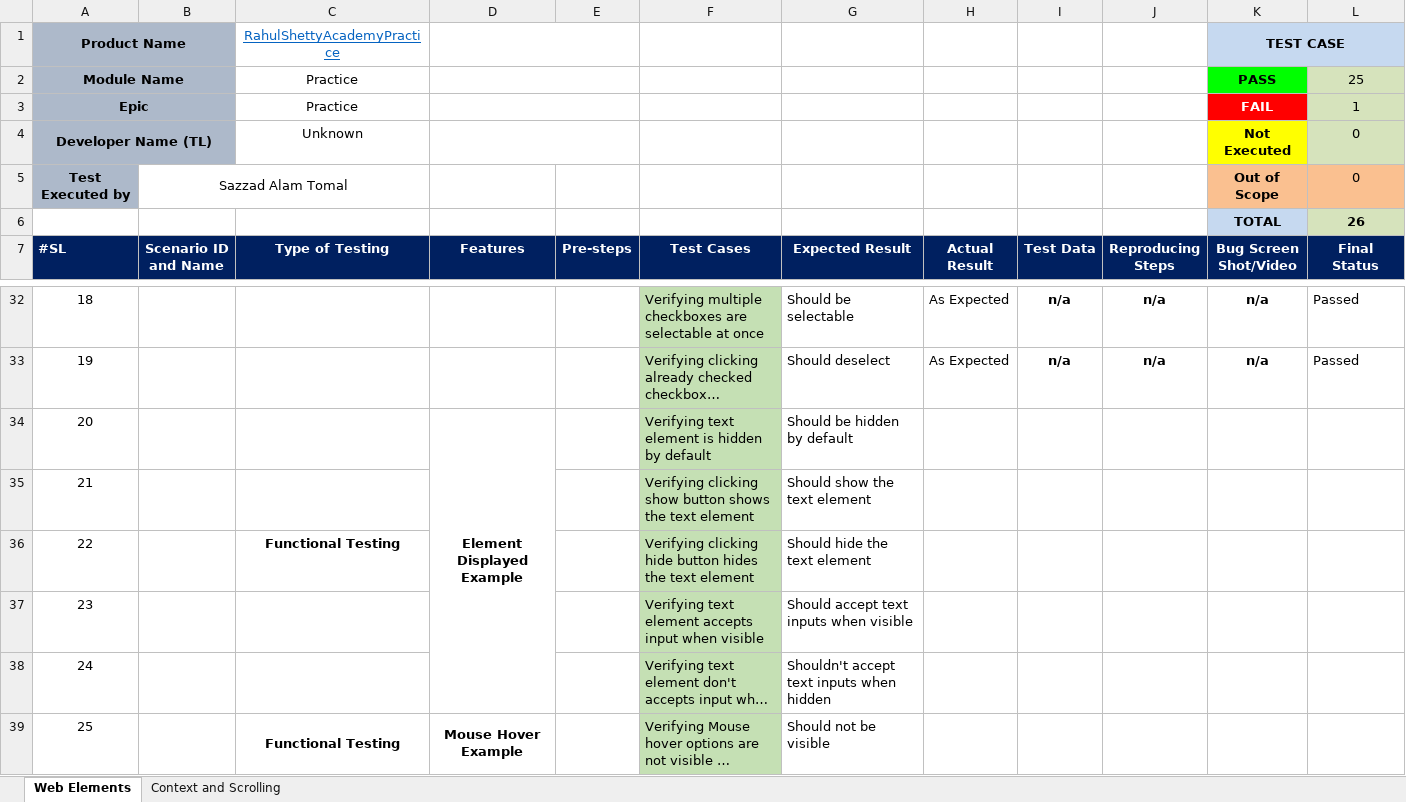
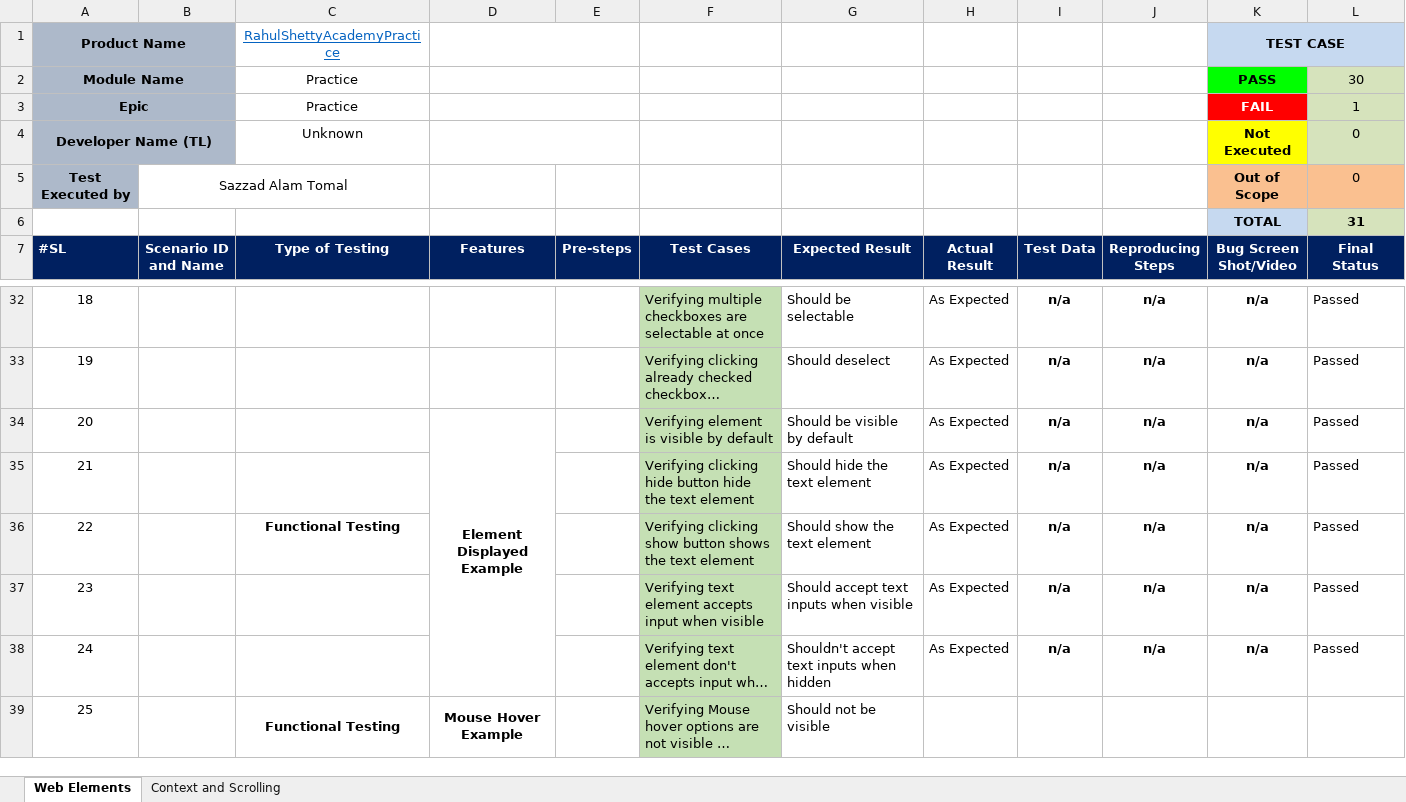
Before and after one commit to sazzadtomal/rahulshettyacademyAutomatedPractice, an Excel workbook: TestDocuments/TestCases.xlsx, sheet Web Elements, drawn as a sheet; only a part is shown, gaps mark what is left out; long unchanged cells end in …; values as stored, in another font and other column widths than the file's, no borders; conditional formats not drawn; removed rows and columns are numbered as before the commit, all else as after; the diff names each change by its address in the sheet, - before the commit and + after, or states it on an @@ line.

Commit message:
updated test cases status for hidden element

```diff
--- a/TestDocuments/TestCases.xlsx (sheet Web Elements)
+++ b/TestDocuments/TestCases.xlsx (sheet Web Elements)
-L2 (Final Status): 25
+L2 (Final Status): 30
-L6 (Final Status): 26
+L6 (Final Status): 31
-F34 (Test Cases): Verifying text element is hidden by default
+F34 (Test Cases): Verifying element is visible by default
-G34 (Expected Result): Should be hidden by default
+G34 (Expected Result): Should be visible by default
-H34 (Actual Result): (empty)
+H34 (Actual Result): As Expected
-I34 (Test Data): (empty)
+I34 (Test Data): n/a
-J34 (Reproducing Steps): (empty)
+J34 (Reproducing Steps): n/a
-K34 (Bug Screen Shot/Video): (empty)
+K34 (Bug Screen Shot/Video): n/a
-L34 (Final Status): (empty)
+L34 (Final Status): Passed
-row 35: 21 |  |  |  |  | Verifying clicking show button shows the text element | Should show the text element
+row 35: 21 |  |  |  |  | Verifying clicking hide button hide the text element | Should hide the text element | As Expected | n/a | n/a | n/a | Passed
-F36 (Test Cases): Verifying clicking hide button hides the text…
+F36 (Test Cases): Verifying clicking show button shows the text…
-G36 (Expected Result): Should hide the text element
+G36 (Expected Result): Should show the text element
-H36:H38 (Actual Result): (empty)
+H36:H38 (Actual Result): As Expected
-I36:I38 (Test Data): (empty)
+I36:I38 (Test Data): n/a
-J36:J38 (Reproducing Steps): (empty)
+J36:J38 (Reproducing Steps): n/a
-K36:K38 (Bug Screen Shot/Video): (empty)
+K36:K38 (Bug Screen Shot/Video): n/a
-L36:L38 (Final Status): (empty)
+L36:L38 (Final Status): Passed
```
